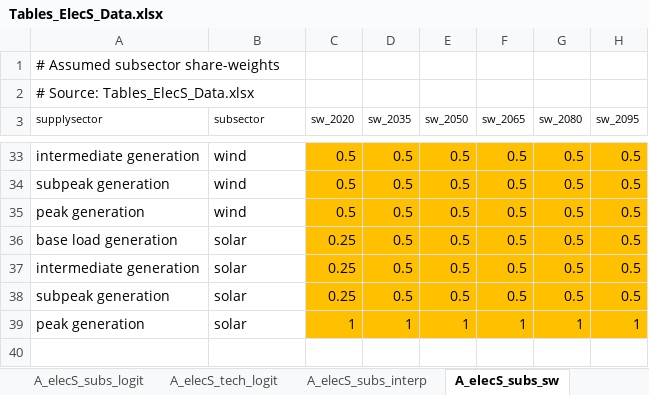
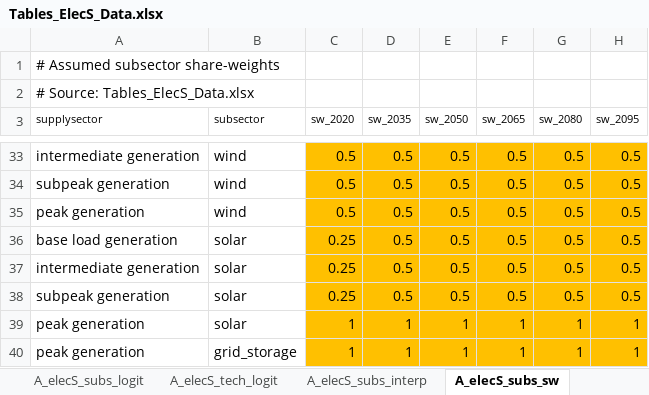
Before and after one commit to JGCRI/gcam-core, an Excel workbook: rgcam-data-system/rgcam-data/Assumptions/Tables_ElecS_Data.xlsx, sheet A_elecS_subs_sw, drawn as a sheet; only a part is shown, gaps mark what is left out; values as stored, in another font and other column widths than the file's, no borders; the diff names each change by its address in the sheet, - before the commit and + after, or states it on an @@ line.

Commit message:
Fix grid storage: Read in share-weights, use base load generation with an empty market as the input.

```diff
--- a/rgcam-data-system/rgcam-data/Assumptions/Tables_ElecS_Data.xlsx (sheet A_elecS_subs_sw)
+++ b/rgcam-data-system/rgcam-data/Assumptions/Tables_ElecS_Data.xlsx (sheet A_elecS_subs_sw)
+row 40: peak generation | grid_storage | 1 | 1 | 1 | 1 | 1 | 1
```
Also changed, not shown: sheet A_elecS_tech_input, sheet A_elecS_tech_logit, sheet Legend, 3 other files.
